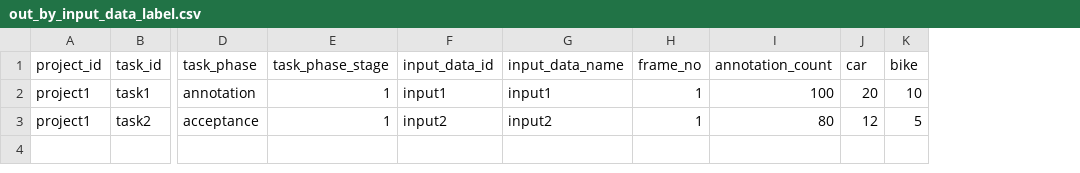
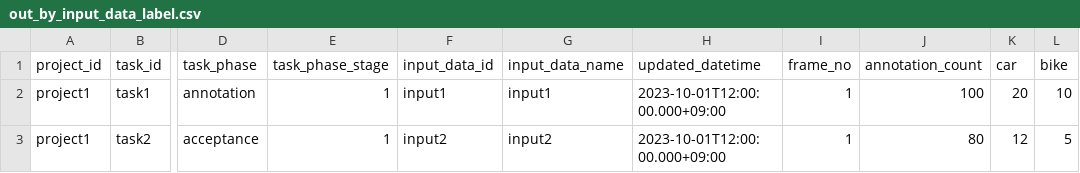
Before and after one commit to kurusugawa-computer/annofab-cli, a CSV file: docs/command_reference/statistics/list_annotation_count/out_by_input_data_label.csv, drawn as a sheet; only a part is shown, gaps mark what is left out; the diff names each change by its address in the sheet, - before the commit and + after, or states it on an @@ line.

Commit message:
Add updated_datetime field to annotation statistics examples and CSVs
Update documentation examples and output CSV files for annotation statistics commands to include the updated_datetime field. This clarifies when each annotation was last updated and improves traceability of annotation data in both JSON and CSV outputs.

```diff
--- a/docs/command_reference/statistics/list_annotation_count/out_by_input_data_label.csv
+++ b/docs/command_reference/statistics/list_annotation_count/out_by_input_data_label.csv
+column H (updated_datetime), rows 2-3: 2023-10-01T12:00:00.000+09:00 | 2023-10-01T12:00:00.000+09:00
```
Also changed, not shown: docs/command_reference/statistics/list_annotation_duration/out_by_attribute.csv, 5 other files.
